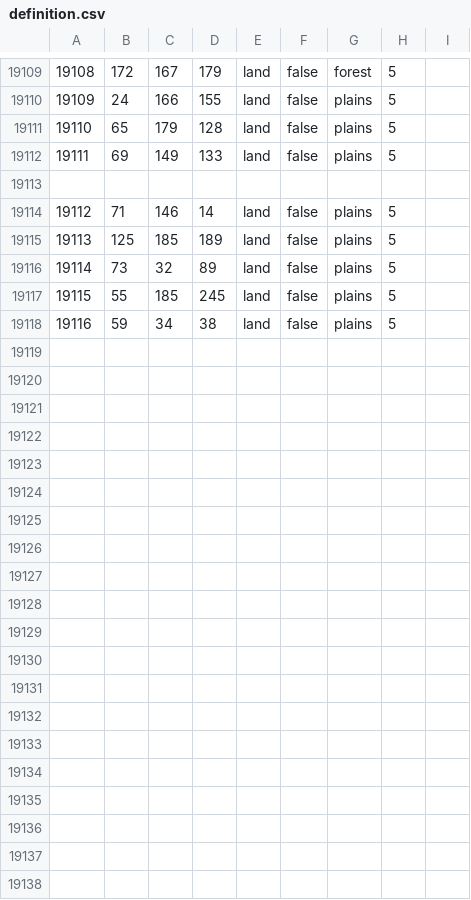
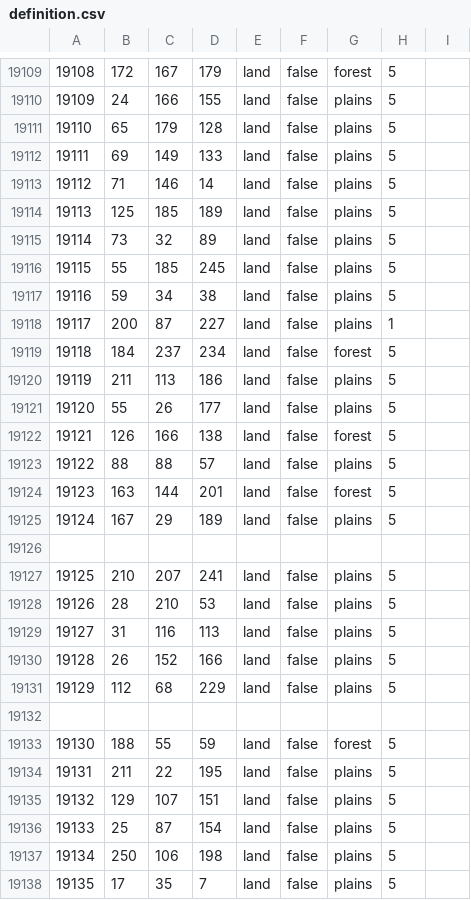
Before and after one commit to Yemven/thelastdaysofpoland, a CSV file: map/definition.csv, drawn as a sheet; only a part is shown, gaps mark what is left out; removed rows and columns are numbered as before the commit, all else as after; the diff names each change by its address in the sheet, - before the commit and + after, or states it on an @@ line.

```diff
--- a/map/definition.csv
+++ b/map/definition.csv
-row 19113: (empty)
+row 19118: 19117 | 200 | 87 | 227 | land | false | plains | 1
+row 19119: 19118 | 184 | 237 | 234 | land | false | forest | 5
+row 19120: 19119 | 211 | 113 | 186 | land | false | plains | 5
+row 19121: 19120 | 55 | 26 | 177 | land | false | plains | 5
+row 19122: 19121 | 126 | 166 | 138 | land | false | forest | 5
+row 19123: 19122 | 88 | 88 | 57 | land | false | plains | 5
+row 19124: 19123 | 163 | 144 | 201 | land | false | forest | 5
+row 19125: 19124 | 167 | 29 | 189 | land | false | plains | 5
+row 19126: (empty)
+row 19127: 19125 | 210 | 207 | 241 | land | false | plains | 5
+row 19128: 19126 | 28 | 210 | 53 | land | false | plains | 5
+row 19129: 19127 | 31 | 116 | 113 | land | false | plains | 5
+row 19130: 19128 | 26 | 152 | 166 | land | false | plains | 5
+row 19131: 19129 | 112 | 68 | 229 | land | false | plains | 5
+row 19132: (empty)
+row 19133: 19130 | 188 | 55 | 59 | land | false | forest | 5
+row 19134: 19131 | 211 | 22 | 195 | land | false | plains | 5
+row 19135: 19132 | 129 | 107 | 151 | land | false | plains | 5
+row 19136: 19133 | 25 | 87 | 154 | land | false | plains | 5
+row 19137: 19134 | 250 | 106 | 198 | land | false | plains | 5
+row 19138: 19135 | 17 | 35 | 7 | land | false | plains | 5
```
Also changed, not shown: 10 other files.
